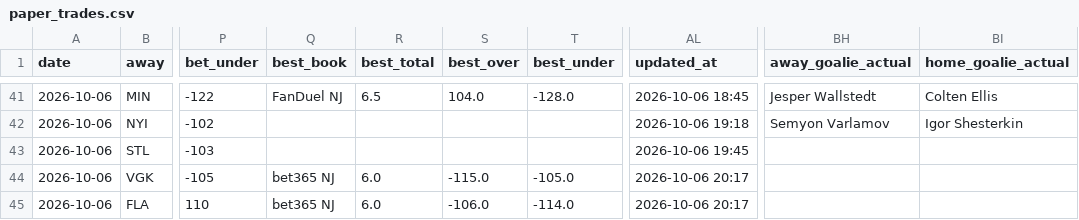
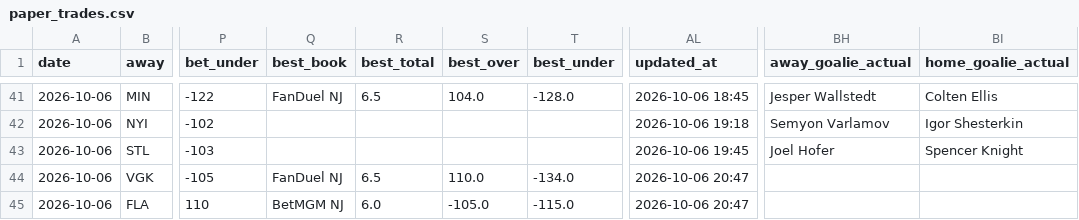
Before and after one commit to Prezbo8/NHL-total-model, a CSV file: data/paper_trades.csv, drawn as a sheet; only a part is shown, gaps mark what is left out; the diff names each change by its address in the sheet, - before the commit and + after, or states it on an @@ line.

```diff
--- a/data/paper_trades.csv
+++ b/data/paper_trades.csv
-BH43 (away_goalie_actual): (empty)
+BH43 (away_goalie_actual): Joel Hofer
-BI43 (home_goalie_actual): (empty)
+BI43 (home_goalie_actual): Spencer Knight
-Q44 (best_book): bet365 NJ
+Q44 (best_book): FanDuel NJ
-R44 (best_total): 6.0
+R44 (best_total): 6.5
-S44 (best_over): -115.0
+S44 (best_over): 110.0
-T44 (best_under): -105.0
+T44 (best_under): -134.0
-AL44:AL45 (updated_at): 2026-10-06 20:17
+AL44:AL45 (updated_at): 2026-10-06 20:47
-Q45 (best_book): bet365 NJ
+Q45 (best_book): BetMGM NJ
-S45 (best_over): -106.0
+S45 (best_over): -105.0
-T45 (best_under): -114.0
+T45 (best_under): -115.0
```
Also changed, not shown: 5 other files.
